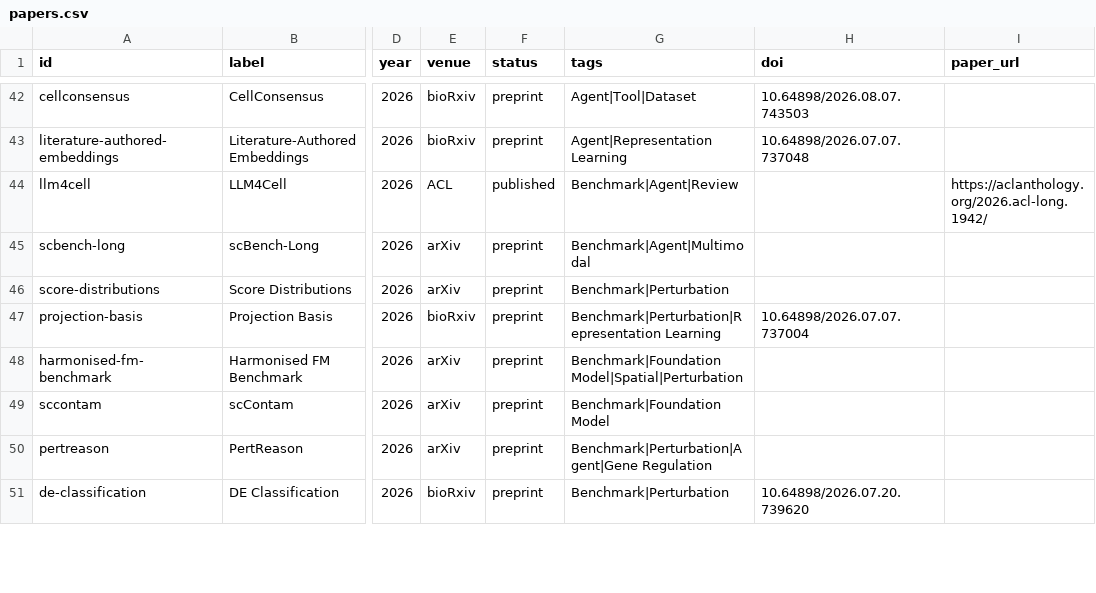
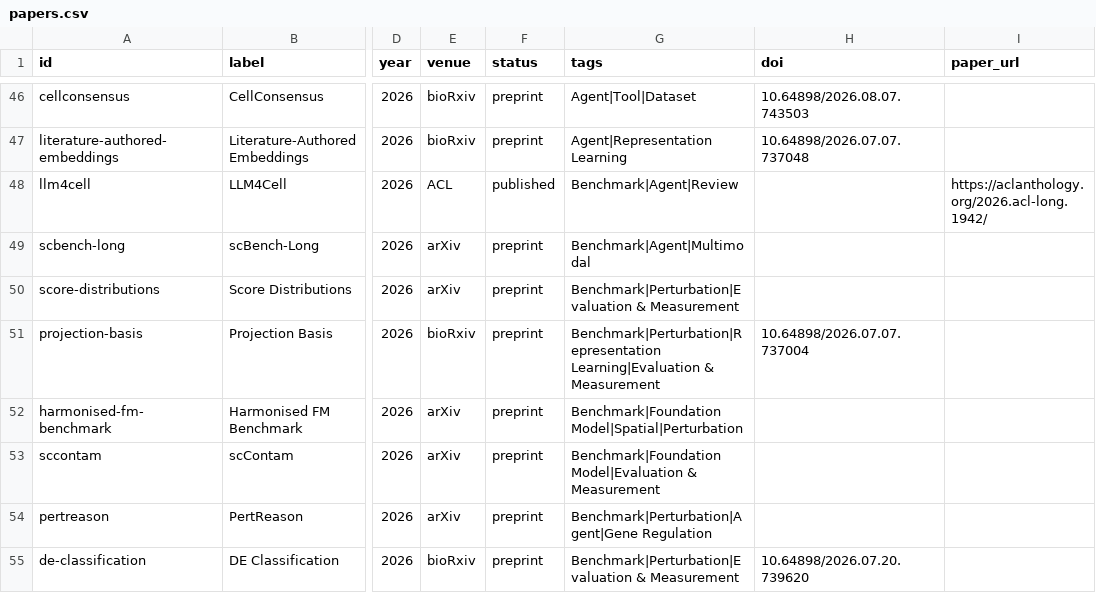
Before and after one commit to Boom5426/Awesome-Virtual-Cell, a CSV file: exports/papers.csv, drawn as a sheet; only a part is shown, gaps mark what is left out; addresses are those after the commit; the diff covers the shown part only; the diff names each change by its address in the sheet, - before the commit and + after, or states it on an @@ line.

Commit message:
curation: add Evaluation & Measurement branch

```diff
--- a/exports/papers.csv
+++ b/exports/papers.csv
-G50 (tags): Benchmark|Perturbation
+G50 (tags): Benchmark|Perturbation|Evaluation & Measurement
-G51 (tags): Benchmark|Perturbation|Representation Learning
+G51 (tags): Benchmark|Perturbation|Representation Learning|Evaluation & Measurement
-G53 (tags): Benchmark|Foundation Model
+G53 (tags): Benchmark|Foundation Model|Evaluation & Measurement
-G55 (tags): Benchmark|Perturbation
+G55 (tags): Benchmark|Perturbation|Evaluation & Measurement
```
Also changed, not shown: 4 added rows and 15 edited cells elsewhere in this file, 12 other files.
